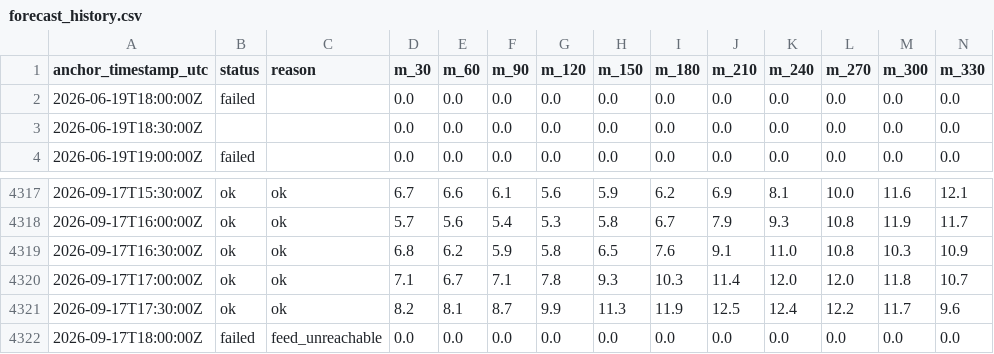
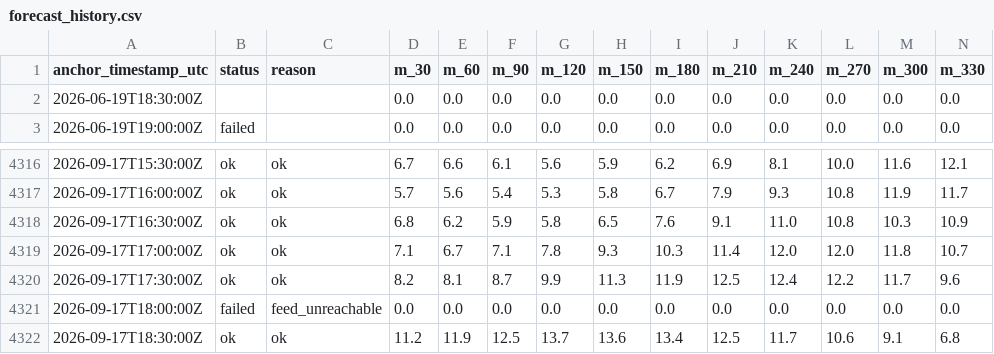
Before and after one commit to njit-research/ap-prediction, a CSV file: site/data/forecast_history.csv, drawn as a sheet; only a part is shown, gaps mark what is left out; removed rows and columns are numbered as before the commit, all else as after; rows hold the shown columns only; the diff names each change by its address in the sheet, - before the commit and + after, or states it on an @@ line.

```diff
--- a/site/data/forecast_history.csv
+++ b/site/data/forecast_history.csv
-row 2: 2026-06-19T18:00:00Z | failed |  | 0.0 | 0.0 | 0.0 | 0.0 | 0.0 | 0.0 | 0.0 | 0.0 | 0.0 | 0.0 | 0.0
+row 4322: 2026-09-17T18:30:00Z | ok | ok | 11.2 | 11.9 | 12.5 | 13.7 | 13.6 | 13.4 | 12.5 | 11.7 | 10.6 | 9.1 | 6.8
```
Also changed, not shown: 3 other files.
